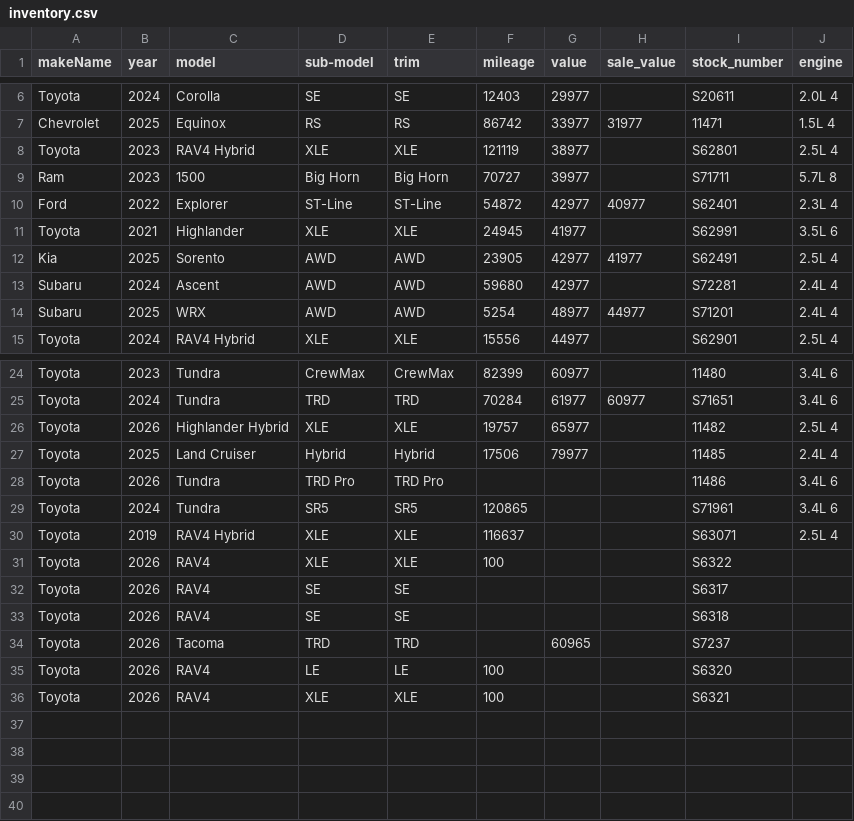
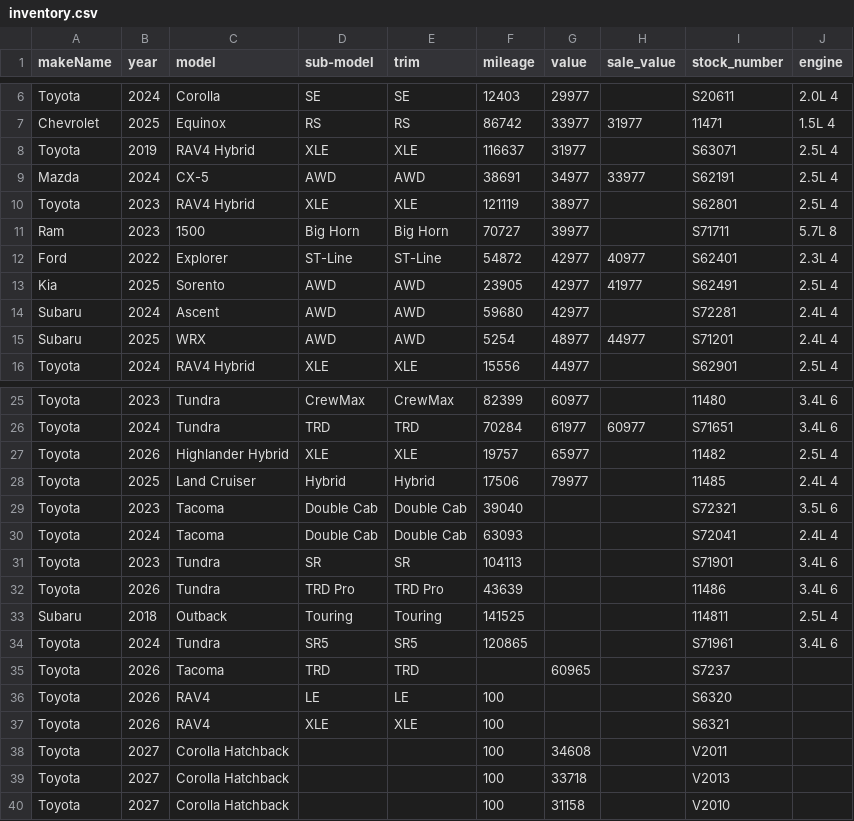
Before and after one commit to monilp28/RDTPDF, a CSV file: public/data/inventory.csv, drawn as a sheet; only a part is shown, gaps mark what is left out.

```diff
--- a/public/data/inventory.csv
+++ b/public/data/inventory.csv
@@ -7,2 +7,4 @@ Toyota,2024,Corolla,SE,SE,12403,29977,,S20611,2.0L 4
 Chevrolet,2025,Equinox,RS,RS,86742,33977,31977,11471,1.5L 4
+Toyota,2019,RAV4 Hybrid,XLE,XLE,116637,31977,,S63071,2.5L 4
+Mazda,2024,CX-5,AWD,AWD,38691,34977,33977,S62191,2.5L 4
 Toyota,2023,RAV4 Hybrid,XLE,XLE,121119,38977,,S62801,2.5L 4
@@ -10,3 +12,2 @@ Ram,2023,1500,Big Horn,Big Horn,70727,39977,,S71711,5.7L 8
 Ford,2022,Explorer,ST-Line,ST-Line,54872,42977,40977,S62401,2.3L 4
-Toyota,2021,Highlander,XLE,XLE,24945,41977,,S62991,3.5L 6
 Kia,2025,Sorento,AWD,AWD,23905,42977,41977,S62491,2.5L 4
@@ -27,8 +28,8 @@ Toyota,2026,Highlander Hybrid,XLE,XLE,19757,65977,,11482,2.5L 4
 Toyota,2025,Land Cruiser,Hybrid,Hybrid,17506,79977,,11485,2.4L 4
-Toyota,2026,Tundra,TRD Pro,TRD Pro,,,,11486,3.4L 6
+Toyota,2023,Tacoma,Double Cab,Double Cab,39040,,,S72321,3.5L 6
+Toyota,2024,Tacoma,Double Cab,Double Cab,63093,,,S72041,2.4L 4
+Toyota,2023,Tundra,SR,SR,104113,,,S71901,3.4L 6
+Toyota,2026,Tundra,TRD Pro,TRD Pro,43639,,,11486,3.4L 6
+Subaru,2018,Outback,Touring,Touring,141525,,,114811,2.5L 4
 Toyota,2024,Tundra,SR5,SR5,120865,,,S71961,3.4L 6
-Toyota,2019,RAV4 Hybrid,XLE,XLE,116637,,,S63071,2.5L 4
-Toyota,2026,RAV4,XLE,XLE,100,,,S6322,
-Toyota,2026,RAV4,SE,SE,,,,S6317,
-Toyota,2026,RAV4,SE,SE,,,,S6318,
 Toyota,2026,Tacoma,TRD,TRD,,60965,,S7237,
@@ -36 +37,4 @@ Toyota,2026,RAV4,LE,LE,100,,,S6320,
 Toyota,2026,RAV4,XLE,XLE,100,,,S6321,
+Toyota,2027,Corolla Hatchback,,,100,34608,,V2011,
+Toyota,2027,Corolla Hatchback,,,100,33718,,V2013,
+Toyota,2027,Corolla Hatchback,,,100,31158,,V2010,
```
